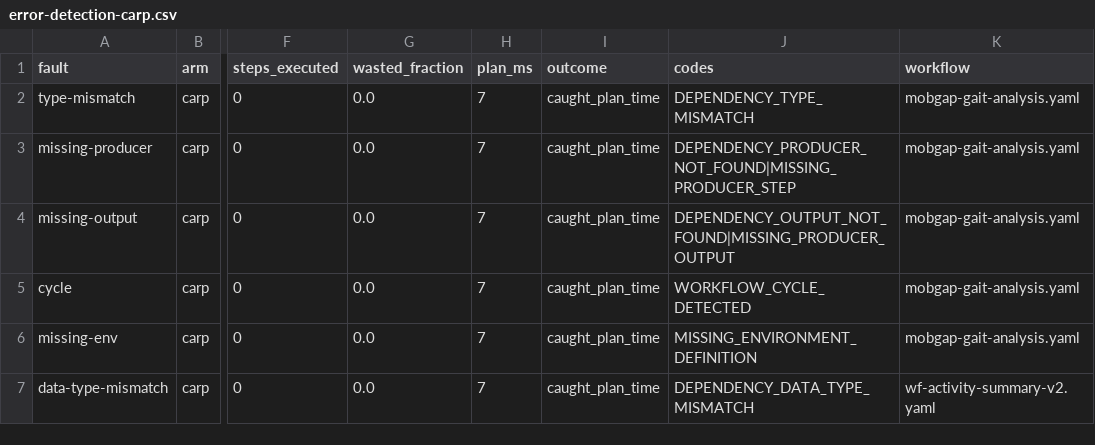
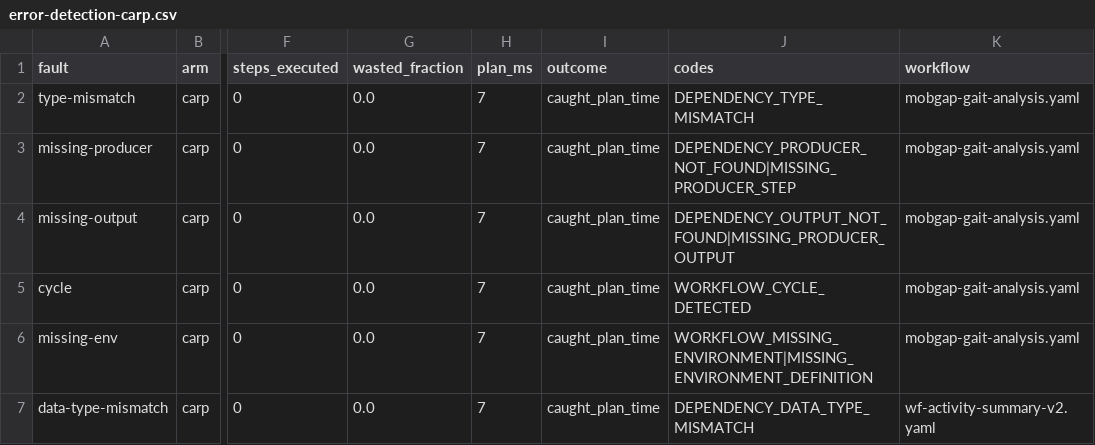
Before and after one commit to carp-dk/carp-dsp, a CSV file: carp.dsp.demo/eval_results/error-detection-carp.csv, drawn as a sheet; only a part is shown, gaps mark what is left out; the diff names each change by its address in the sheet, - before the commit and + after, or states it on an @@ line.

```diff
--- a/carp.dsp.demo/eval_results/error-detection-carp.csv
+++ b/carp.dsp.demo/eval_results/error-detection-carp.csv
-J6 (codes): MISSING_ENVIRONMENT_DEFINITION
+J6 (codes): WORKFLOW_MISSING_ENVIRONMENT|MISSING_ENVIRONMENT_DEFINITION
```
Also changed, not shown: carp.dsp.demo/eval_results/error-detection-adhoc.csv, carp.dsp.demo/eval_results/mobgap-timing.csv, 22 other files.
